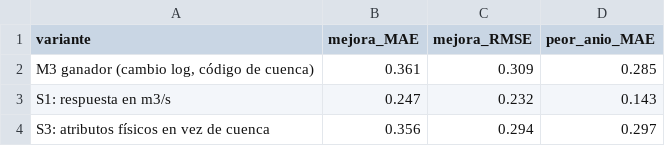
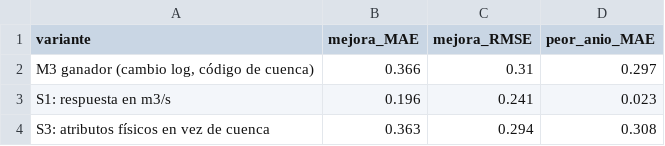
Before and after one commit to romi2134/Topicos-Final, a CSV file: resultados/sensibilidad_S1_S3.csv, drawn as a sheet.

```diff
--- a/resultados/sensibilidad_S1_S3.csv
+++ b/resultados/sensibilidad_S1_S3.csv
@@ -1,4 +1,4 @@
 "variante","mejora_MAE","mejora_RMSE","peor_anio_MAE"
-"M3 ganador (cambio log, código de cuenca)",0.361,0.309,0.285
-"S1: respuesta en m3/s",0.247,0.232,0.143
-"S3: atributos físicos en vez de cuenca",0.356,0.294,0.297
+"M3 ganador (cambio log, código de cuenca)",0.366,0.31,0.297
+"S1: respuesta en m3/s",0.196,0.241,0.023
+"S3: atributos físicos en vez de cuenca",0.363,0.294,0.308
```
Also changed, not shown: resultados/sensibilidad_S2.csv, 3 other files.
